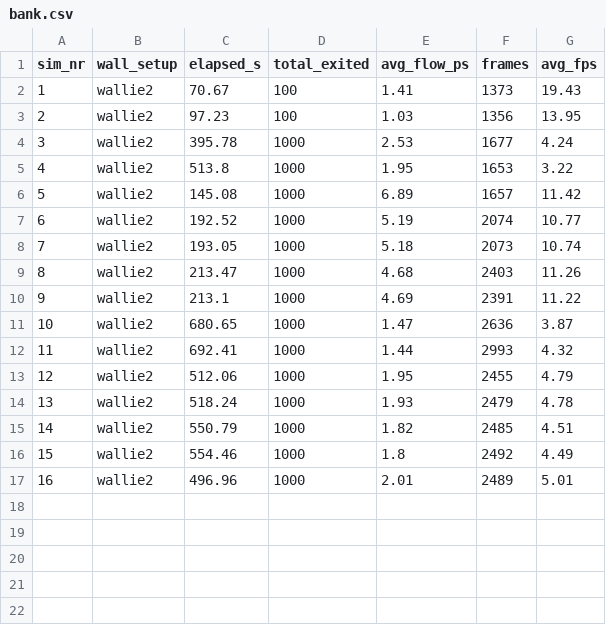
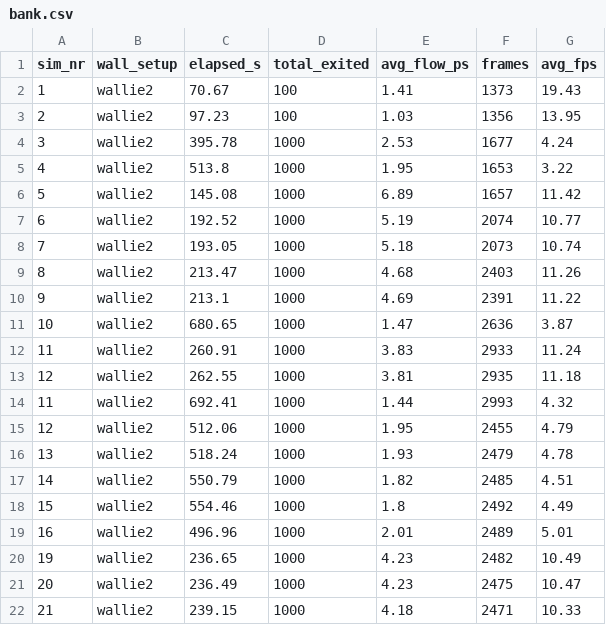
Before and after one commit to stud-diniz/crowdproject, a CSV file: bank.csv, drawn as a sheet; the diff names each change by its address in the sheet, - before the commit and + after, or states it on an @@ line.

```diff
--- a/bank.csv
+++ b/bank.csv
+row 12: 11 | wallie2 | 260.91 | 1000 | 3.83 | 2933 | 11.24
+row 13: 12 | wallie2 | 262.55 | 1000 | 3.81 | 2935 | 11.18
+row 20: 19 | wallie2 | 236.65 | 1000 | 4.23 | 2482 | 10.49
+row 21: 20 | wallie2 | 236.49 | 1000 | 4.23 | 2475 | 10.47
+row 22: 21 | wallie2 | 239.15 | 1000 | 4.18 | 2471 | 10.33
```
Also changed, not shown: 1 other file.
